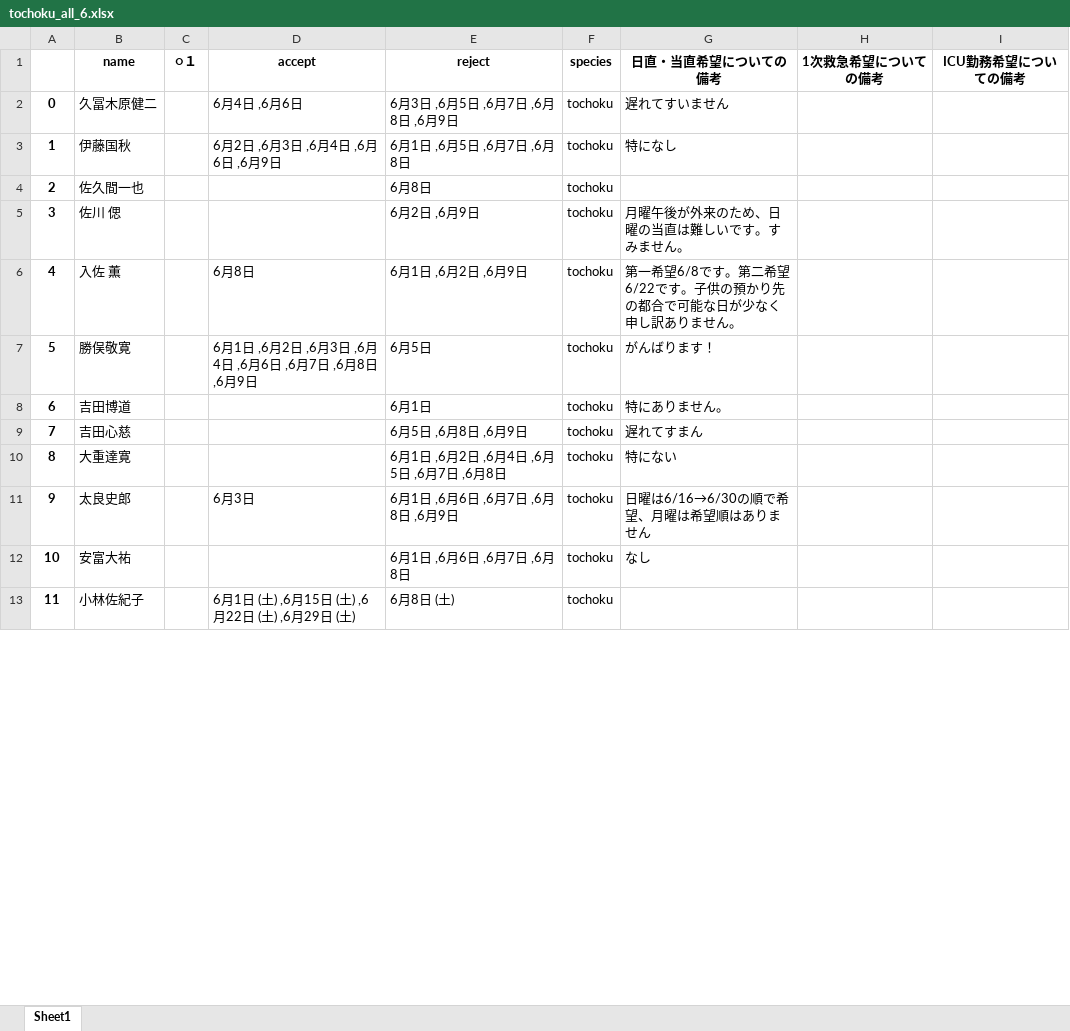
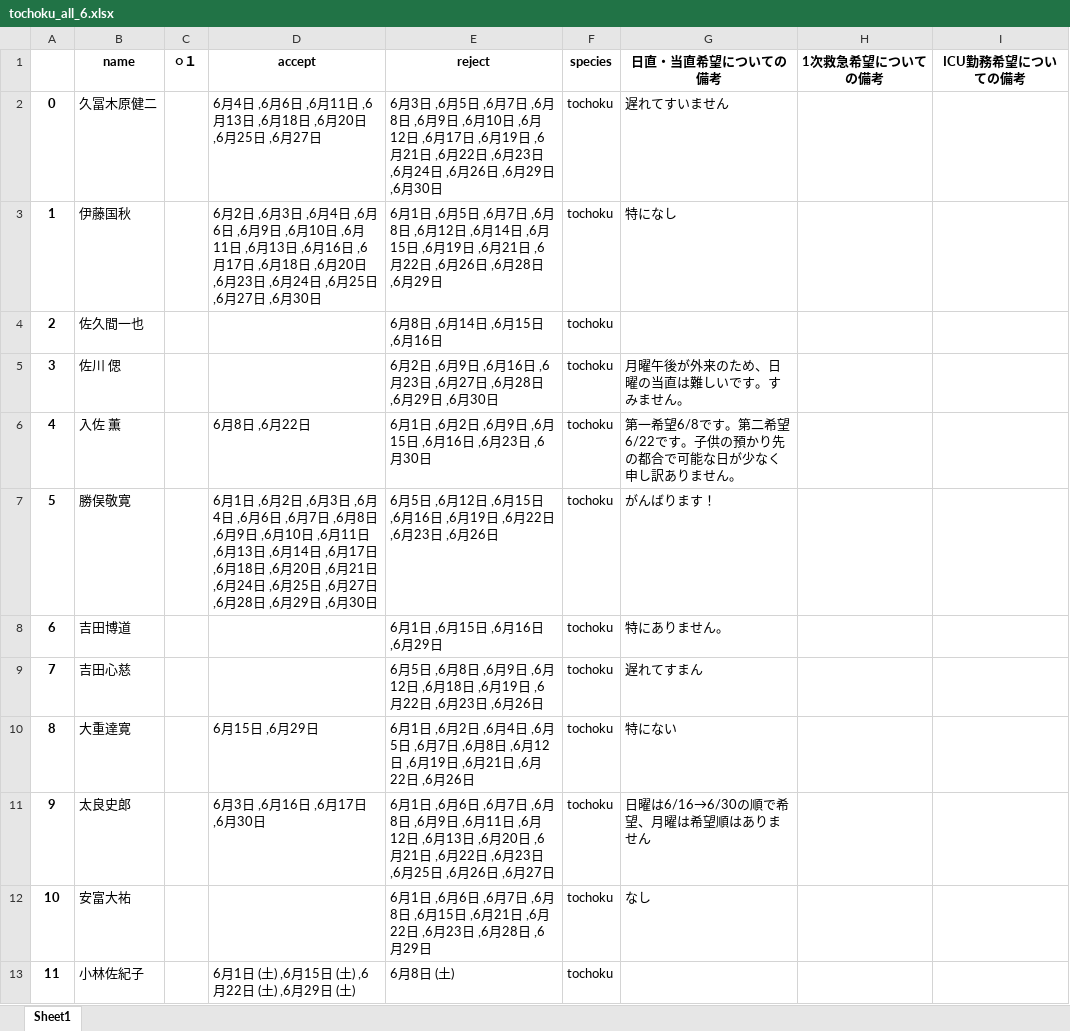
Before and after one commit to figarofuga/Shift-make, an Excel workbook: tochoku_all_6.xlsx, sheet Sheet1, drawn as a sheet; only a part is shown; values as stored, in another font and other column widths than the file's, no borders; the diff covers the shown part only; the diff names each change by its address in the sheet, - before the commit and + after, or states it on an @@ line.

```diff
--- a/tochoku_all_6.xlsx (sheet Sheet1)
+++ b/tochoku_all_6.xlsx (sheet Sheet1)
-D2 (accept): 6月4日 ,6月6日
+D2 (accept): 6月4日 ,6月6日 ,6月11日 ,6月13日 ,6月18日 ,6月20日 ,6月25日 ,6月27日
-E2 (reject): …,6月9日
+E2 (reject): …,6月9日 ,6月10日 ,6月12日 ,6月17日 ,6月19日 ,6月21日 ,6月22日 ,6月23日 ,6月24日 ,6月26日 ,6月29日 ,6月30日
-D3 (accept): …,6月9日
+D3 (accept): …,6月9日 ,6月10日 ,6月11日 ,6月13日 ,6月16日 ,6月17日 ,6月18日 ,6月20日 ,6月23日 ,6月24日 ,6月25日 ,6月27日 ,6月30日
-E3 (reject): …,6月8日
+E3 (reject): …,6月8日 ,6月12日 ,6月14日 ,6月15日 ,6月19日 ,6月21日 ,6月22日 ,6月26日 ,6月28日 ,6月29日
-E4 (reject): 6月8日
+E4 (reject): 6月8日 ,6月14日 ,6月15日 ,6月16日
-E5 (reject): 6月2日 ,6月9日
+E5 (reject): 6月2日 ,6月9日 ,6月16日 ,6月23日 ,6月27日 ,6月28日 ,6月29日 ,6月30日
-D6 (accept): 6月8日
+D6 (accept): 6月8日 ,6月22日
-E6 (reject): 6月1日 ,6月2日 ,6月9日
+E6 (reject): 6月1日 ,6月2日 ,6月9日 ,6月15日 ,6月16日 ,6月23日 ,6月30日
-D7 (accept): …,6月9日
+D7 (accept): …,6月9日 ,6月10日 ,6月11日 ,6月13日 ,6月14日 ,6月17日 ,6月18日 ,6月20日 ,6月21日 ,6月24日 ,6月25日 ,6月27日 ,6月28日 ,6月29日 ,6月30日
-E7 (reject): 6月5日
+E7 (reject): 6月5日 ,6月12日 ,6月15日 ,6月16日 ,6月19日 ,6月22日 ,6月23日 ,6月26日
-E8 (reject): 6月1日
+E8 (reject): 6月1日 ,6月15日 ,6月16日 ,6月29日
-E9 (reject): 6月5日 ,6月8日 ,6月9日
+E9 (reject): 6月5日 ,6月8日 ,6月9日 ,6月12日 ,6月18日 ,6月19日 ,6月22日 ,6月23日 ,6月26日
-D10 (accept): (empty)
+D10 (accept): 6月15日 ,6月29日
-E10 (reject): …,6月8日
+E10 (reject): …,6月8日 ,6月12日 ,6月19日 ,6月21日 ,6月22日 ,6月26日
-D11 (accept): 6月3日
+D11 (accept): 6月3日 ,6月16日 ,6月17日 ,6月30日
-E11 (reject): …,6月9日
+E11 (reject): …,6月9日 ,6月11日 ,6月12日 ,6月13日 ,6月20日 ,6月21日 ,6月22日 ,6月23日 ,6月25日 ,6月26日 ,6月27日
-E12 (reject): 6月1日 ,6月6日 ,6月7日 ,6月8日
+E12 (reject): 6月1日 ,6月6日 ,6月7日 ,6月8日 ,6月15日 ,6月21日 ,6月22日 ,6月23日 ,6月28日 ,6月29日
```
Also changed, not shown: 6 added rows, 135 edited cells and row numbers in column A elsewhere in this sheet, ICU_6.xlsx, ichijikyu_6.xlsx, 1 other file.
